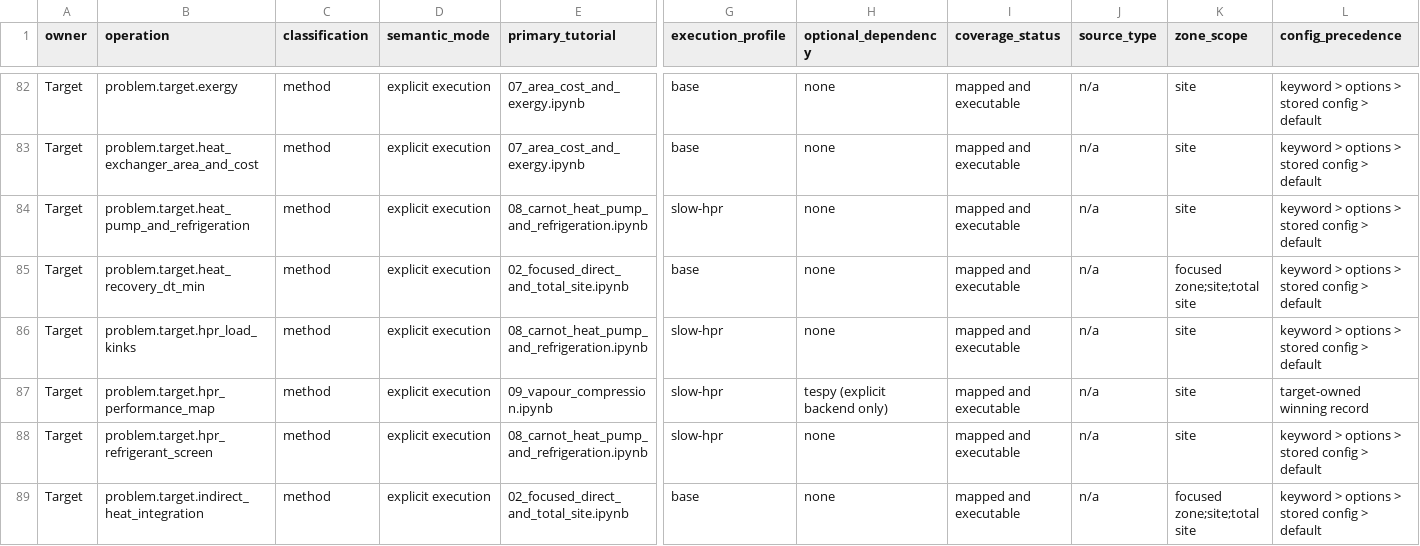
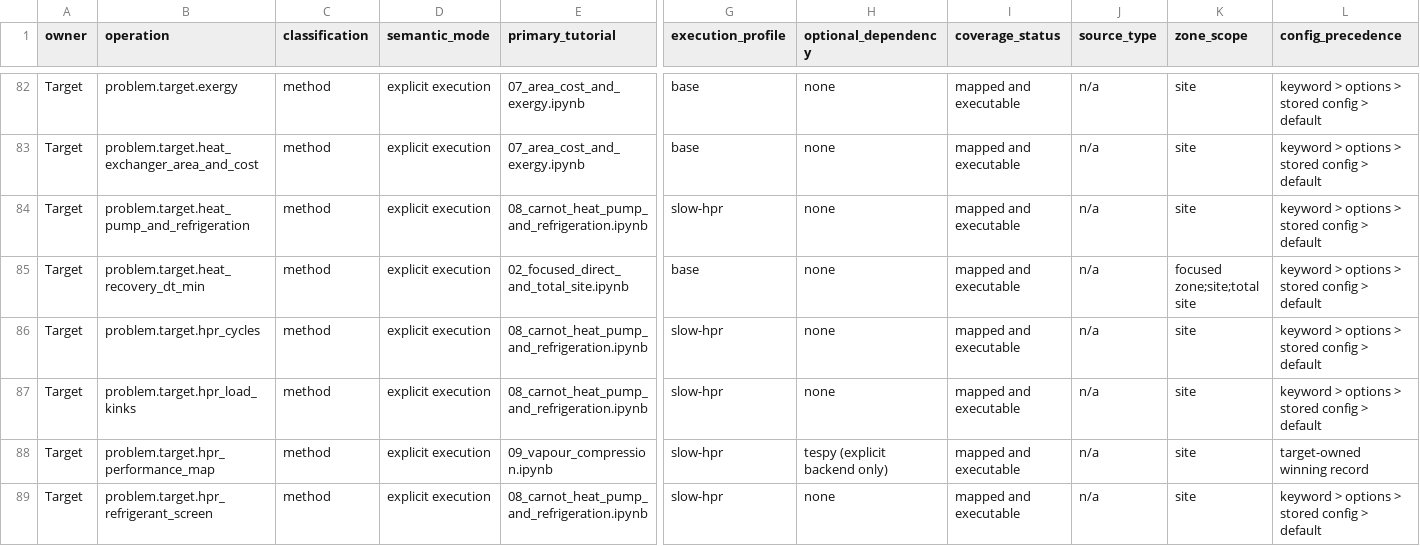
Before and after one commit to waikato-ahuora-smart-energy-systems/OpenPinch, a CSV file: docs/_data/tutorial-coverage.csv, drawn as a sheet; only a part is shown, gaps mark what is left out; the shorter side is filled out with more unchanged rows; rows hold the shown columns only; the diff names each change by its address in the sheet, - before the commit and + after, or states it on an @@ line.

```diff
--- a/docs/_data/tutorial-coverage.csv
+++ b/docs/_data/tutorial-coverage.csv
+row 86: Target | problem.target.hpr_cycles | method | explicit execution | 08_carnot_heat_pump_and_refrigeration.ipynb | slow-hpr | none | mapped and executable | n/a | site | keyword > options > stored config > default
```
Also changed, not shown: docs/_data/analysis-methods.csv, 15 other files.
